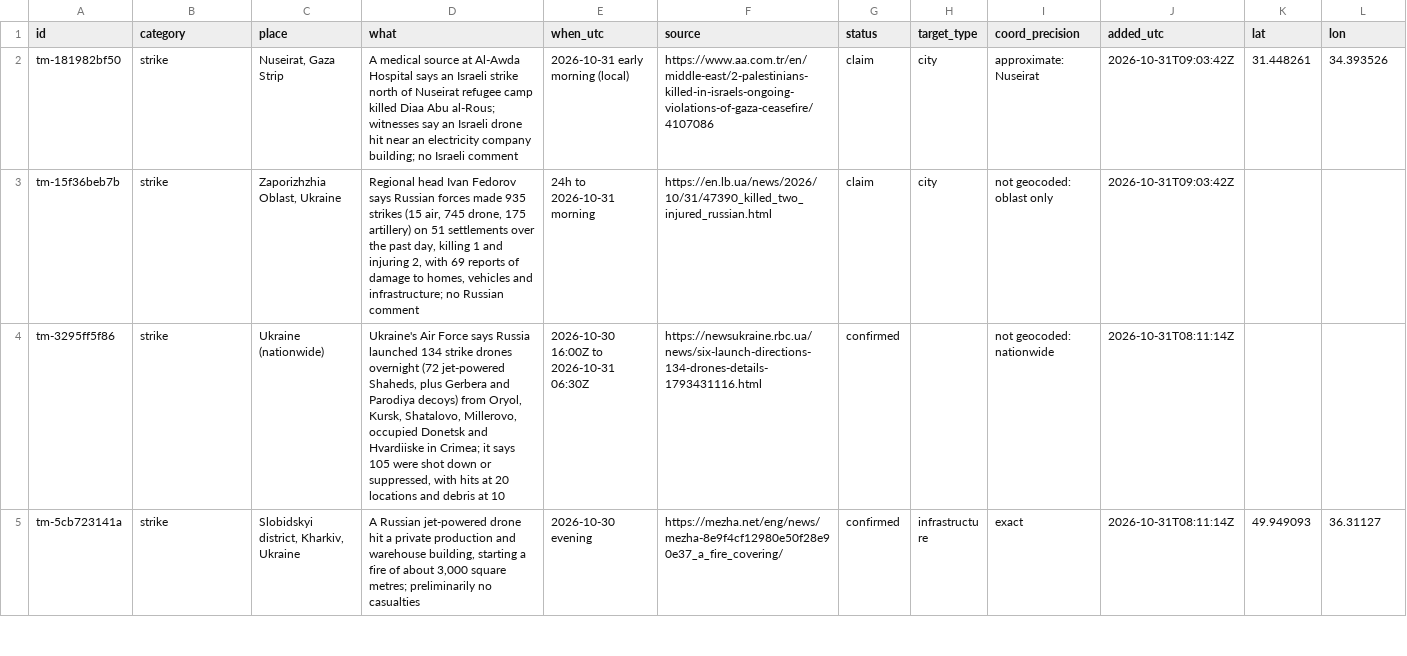
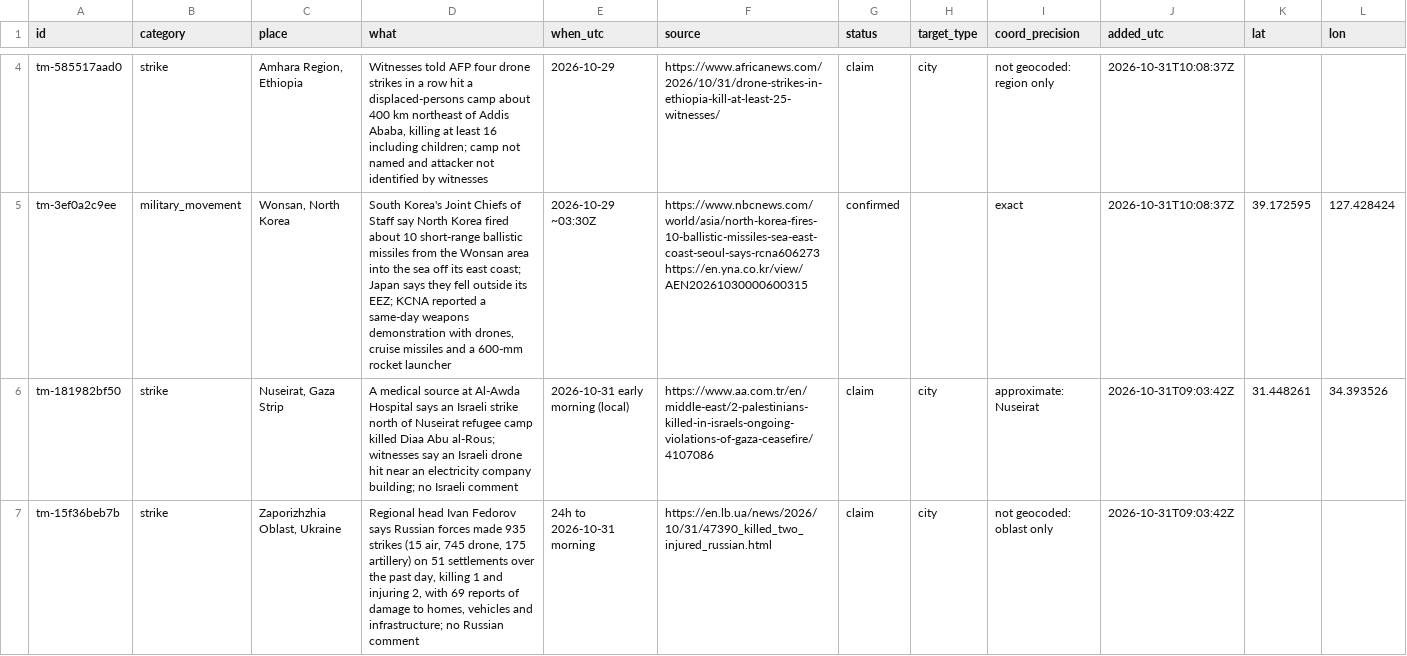
Before and after one commit to SimpleAdoptionRegistry/threat-map, a CSV file: events.csv, drawn as a sheet; only a part is shown, gaps mark what is left out; the shorter side is filled out with more unchanged rows; the diff covers the shown part only.

```diff
--- a/events.csv
+++ b/events.csv
@@ -2 +4,3 @@ id,category,place,what,when_utc,source,status,target_type,coord_precision,added_
+tm-585517aad0,strike,"Amhara Region, Ethiopia","Witnesses told AFP four drone strikes in a row hit a displaced-persons camp about 400 km northeast of Addis Ababa, killing at least 16 including children; camp not named and attacker not identified by witnesses",2026-10-29,https://www.africanews.com/2026/10/31/drone-strikes-in-ethiopia-kill-at-least-25-witnesses/,claim,city,not geocoded: region only,2026-10-31T10:08:37Z,,
+tm-3ef0a2c9ee,military_movement,"Wonsan, North Korea","South Korea's Joint Chiefs of Staff say North Korea fired about 10 short-range ballistic missiles from the Wonsan area into the sea off its east coast; Japan says they fell outside its EEZ; KCNA reported a same-day weapons demonstration with drones, cruise missiles and a 600-mm rocket launcher",2026-10-29 ~03:30Z,https://www.nbcnews.com/world/asia/north-korea-fires-10-ballistic-missiles-sea-east-coast-seoul-says-rcna606273 https://en.yna.co.kr/view/AEN20261030000600315,confirmed,,exact,2026-10-31T10:08:37Z,39.172595,127.428424
 tm-181982bf50,strike,"Nuseirat, Gaza Strip",A medical source at Al-Awda Hospital says an Israeli strike north of Nuseirat refugee camp killed Diaa Abu al-Rous; witnesses say an Israeli drone hit near an electricity company building; no Israeli comment,2026-10-31 early morning (local),https://www.aa.com.tr/en/middle-east/2-palestinians-killed-in-israels-ongoing-violations-of-gaza-ceasefire/4107086,claim,city,approximate: Nuseirat,2026-10-31T09:03:42Z,31.448261,34.393526
```
Also changed, not shown: 2 added rows and 1 edited cell elsewhere in this file, 1 other file.
